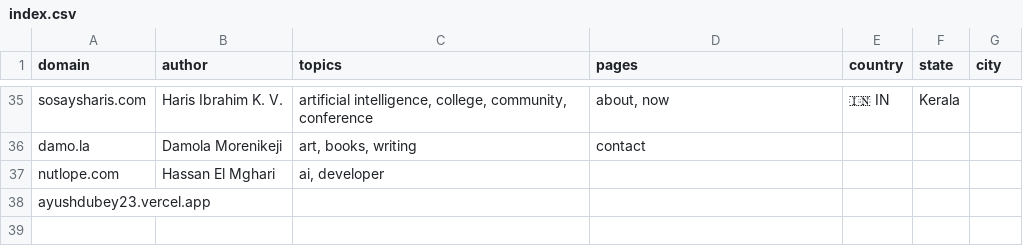
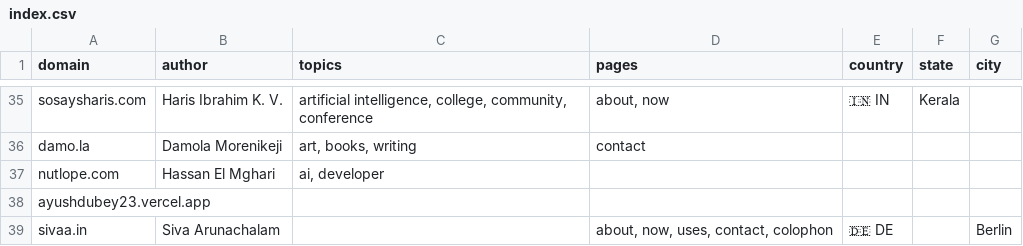
Before and after one commit to AvilPage/SlashIndex.fyi, a CSV file: index.csv, drawn as a sheet; only a part is shown, gaps mark what is left out.

```diff
--- a/index.csv
+++ b/index.csv
@@ -38 +38,2 @@ nutlope.com,Hassan El Mghari,"ai, developer","",,,
 ayushdubey23.vercel.app,,"","",,,
+sivaa.in,Siva Arunachalam,"","about, now, uses, contact, colophon",🇩🇪 DE,,Berlin
```
